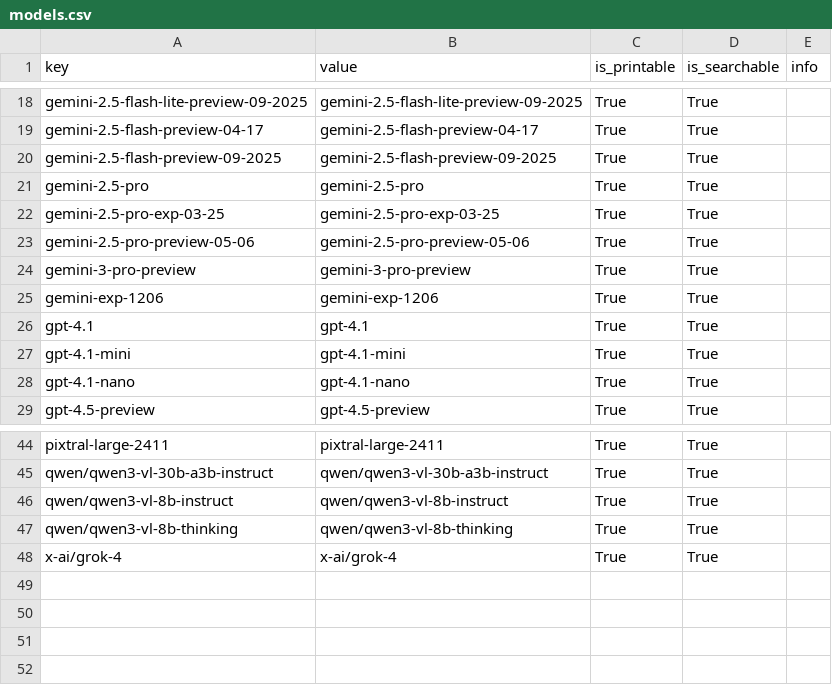
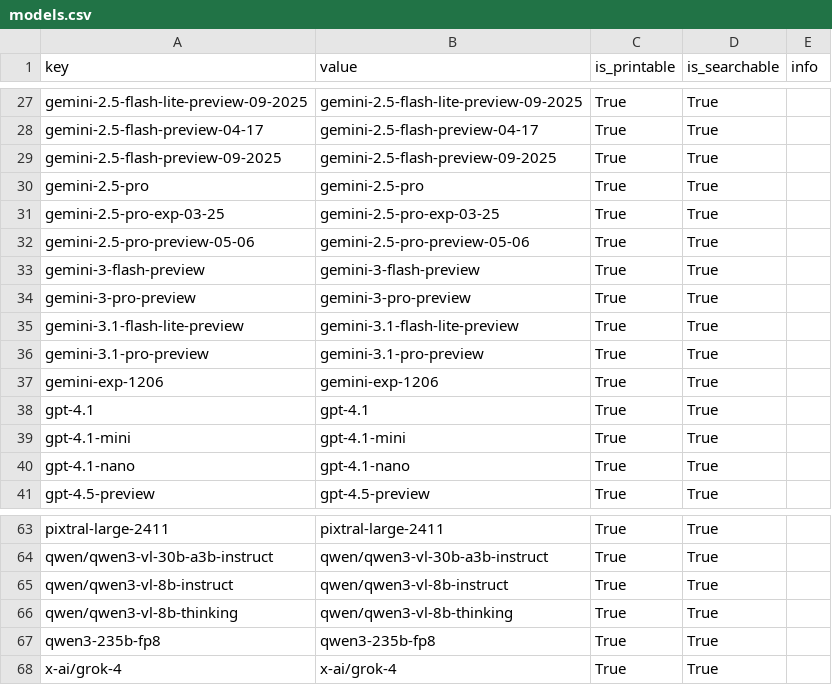
Before and after one commit to RISE-UNIBAS/humanities_data_benchmark, a CSV file: collected_results/models.csv, drawn as a sheet; only a part is shown, gaps mark what is left out; the diff covers the shown part only; the diff names each change by its address in the sheet, - before the commit and + after, or states it on an @@ line.

```diff
--- a/collected_results/models.csv
+++ b/collected_results/models.csv
+row 33: gemini-3-flash-preview | gemini-3-flash-preview | True | True
+row 35: gemini-3.1-flash-lite-preview | gemini-3.1-flash-lite-preview | True | True
+row 36: gemini-3.1-pro-preview | gemini-3.1-pro-preview | True | True
+row 67: qwen3-235b-fp8 | qwen3-235b-fp8 | True | True
```
Also changed, not shown: 16 added rows elsewhere in this file, collected_results/benchmarks.csv, collected_results/contributors.csv, 21 other files.
